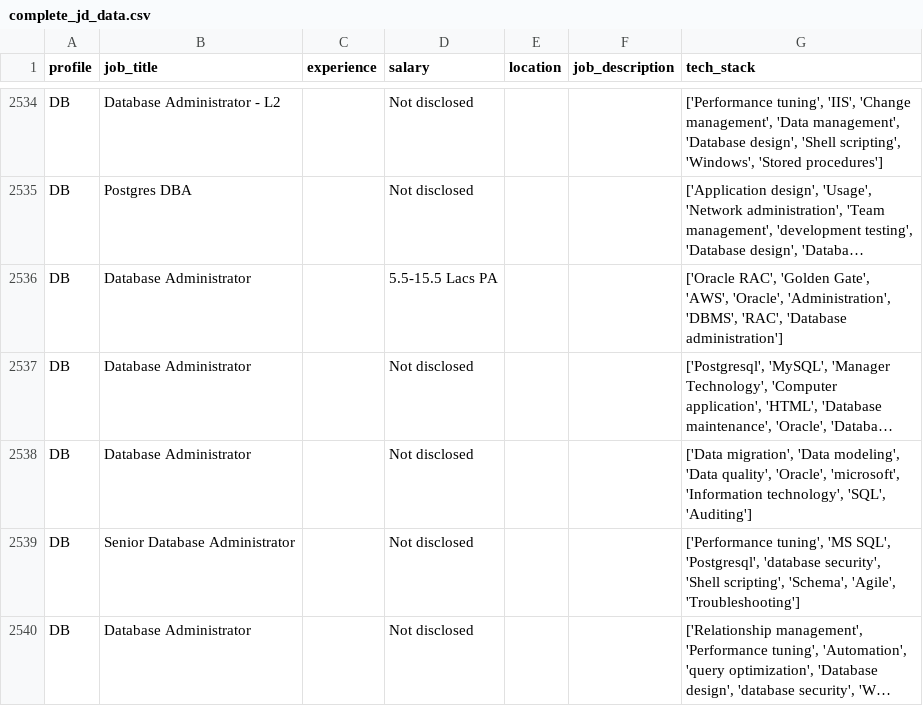
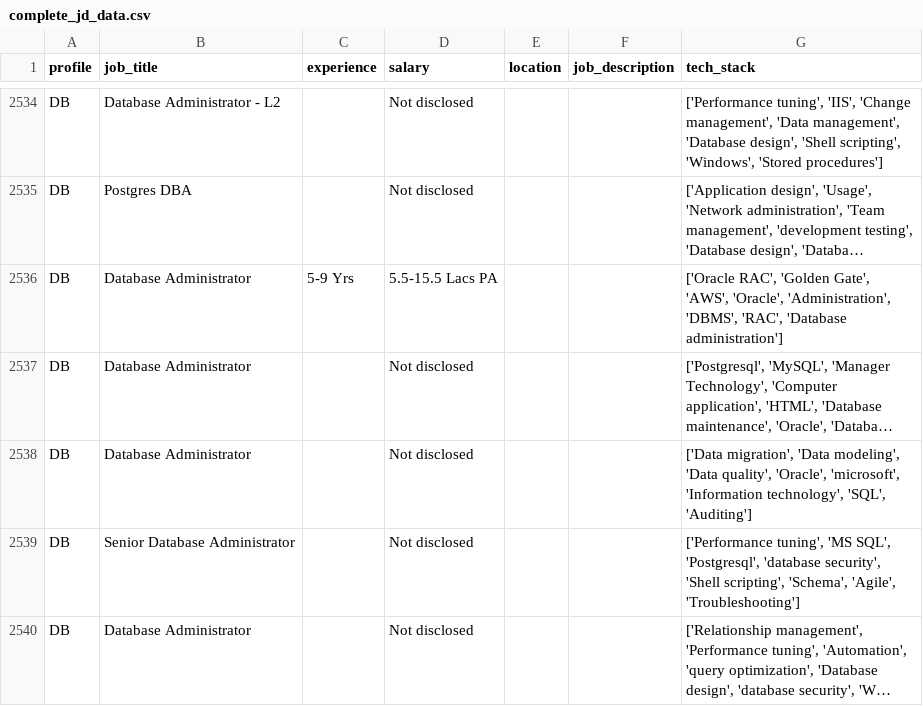
Before and after one commit to anirudhyadav/ISBG4FP1, a CSV file: complete_jd_data.csv, drawn as a sheet; only a part is shown, gaps mark what is left out; long unchanged cells end in …; the diff covers the shown part only; the diff names each change by its address in the sheet, - before the commit and + after, or states it on an @@ line.

```diff
--- a/complete_jd_data.csv
+++ b/complete_jd_data.csv
-C2536 (experience): (empty)
+C2536 (experience): 5-9 Yrs
```
Also changed, not shown: 126 edited cells elsewhere in this file, 6 other files.
